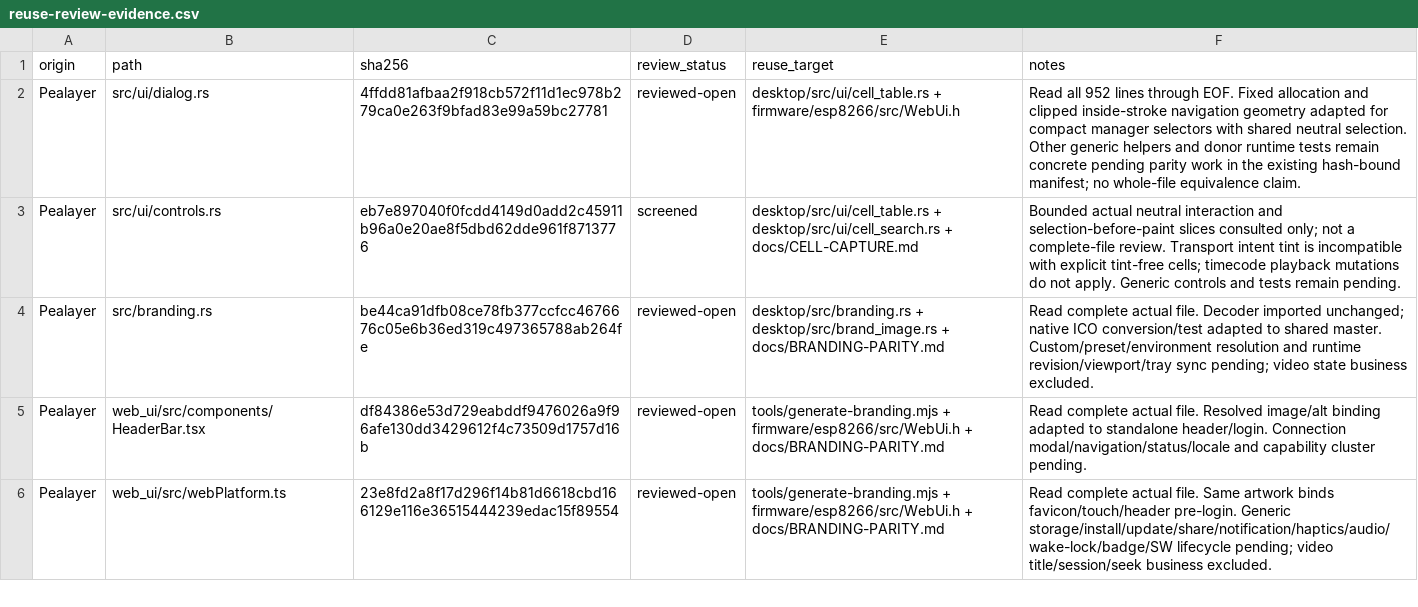
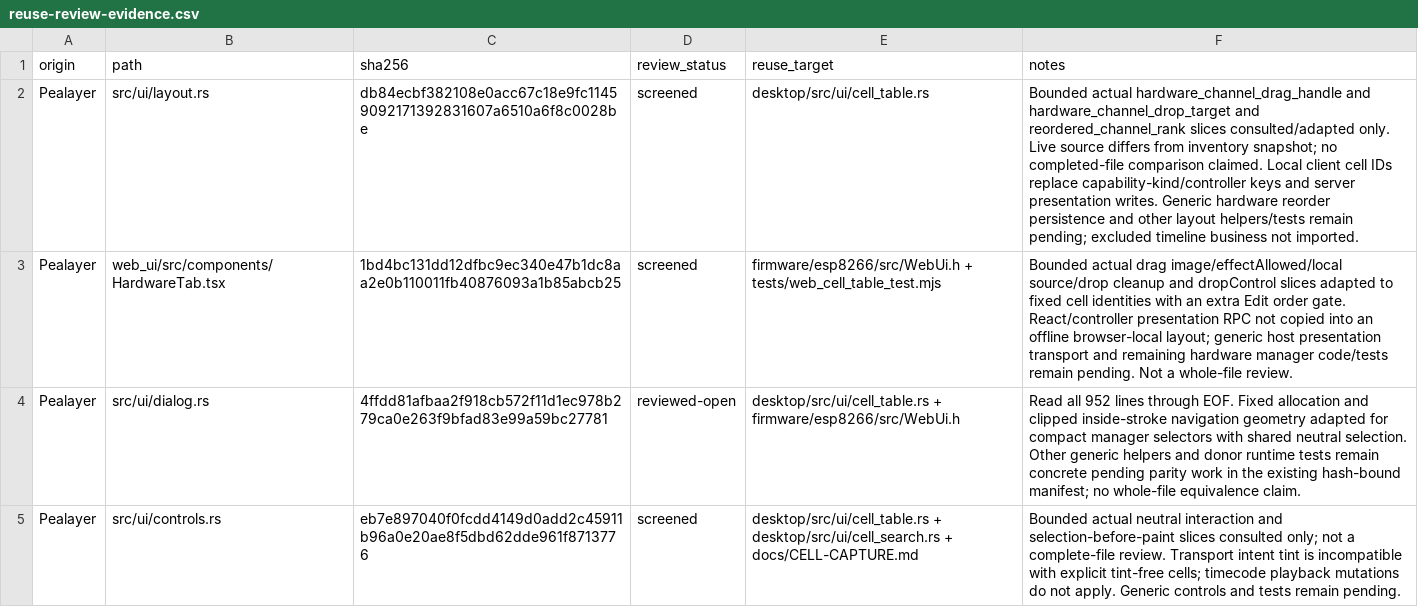
Before and after one commit to atomicdeploy/PakarController, a CSV file: docs/reuse-review-evidence.csv, drawn as a sheet; only a part is shown; the shorter side is filled out with more unchanged rows.

Commit message:
Add mode-gated cell button drag and drop ordering

```diff
--- a/docs/reuse-review-evidence.csv
+++ b/docs/reuse-review-evidence.csv
@@ -1,2 +1,4 @@
 origin,path,sha256,review_status,reuse_target,notes
+Pealayer,src/ui/layout.rs,db84ecbf382108e0acc67c18e9fc11459092171392831607a6510a6f8c0028be,screened,desktop/src/ui/cell_table.rs,Bounded actual hardware_channel_drag_handle and hardware_channel_drop_target and reordered_channel_rank slices consulted/adapted only. Live source differs from inventory snapshot; no completed-file comparison claimed. Local client cell IDs replace capability-kind/controller keys and server presentation writes. Generic hardware reorder persistence and other layout helpers/tests remain pending; excluded timeline business not imported.
+Pealayer,web_ui/src/components/HardwareTab.tsx,1bd4bc131dd12dfbc9ec340e47b1dc8aa2e0b110011fb40876093a1b85abcb25,screened,firmware/esp8266/src/WebUi.h + tests/web_cell_table_test.mjs,Bounded actual drag image/effectAllowed/local source/drop cleanup and dropControl slices adapted to fixed cell identities with an extra Edit order gate. React/controller presentation RPC not copied into an offline browser-local layout; generic host presentation transport and remaining hardware manager code/tests remain pending. Not a whole-file review.
 Pealayer,src/ui/dialog.rs,4ffdd81afbaa2f918cb572f11d1ec978b279ca0e263f9bfad83e99a59bc27781,reviewed-open,desktop/src/ui/cell_table.rs + firmware/esp8266/src/WebUi.h,Read all 952 lines through EOF. Fixed allocation and clipped inside-stroke navigation geometry adapted for compact manager selectors with shared neutral selection. Other generic helpers and donor runtime tests remain concrete pending parity work in the existing hash-bound manifest; no whole-file equivalence claim.
```
Also changed, not shown: 11 other files.
